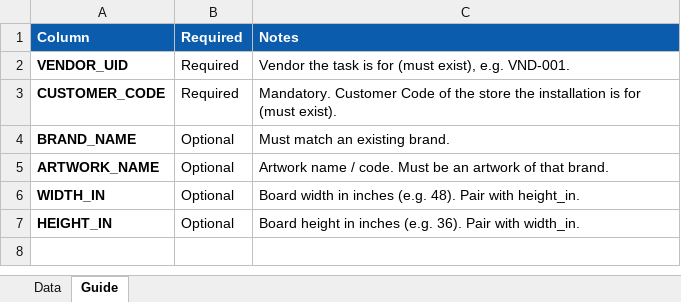
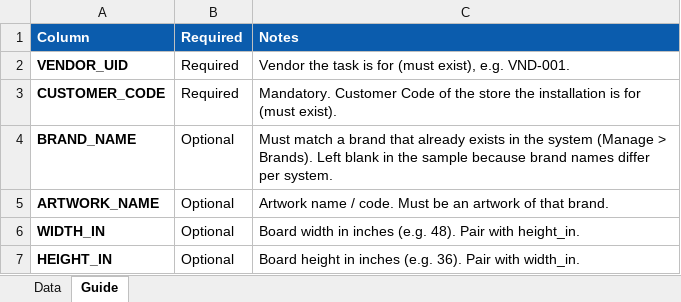
Before and after one commit to VBL-GIT/signage, an Excel workbook: docs/bulk-templates/tasks_boarding_template.xlsx, sheet Guide, drawn as a sheet; values as stored, in another font and other column widths than the file's, no borders; the diff names each change by its address in the sheet, - before the commit and + after, or states it on an @@ line.

```diff
--- a/docs/bulk-templates/tasks_boarding_template.xlsx (sheet Guide)
+++ b/docs/bulk-templates/tasks_boarding_template.xlsx (sheet Guide)
-C4: Must match an existing brand.
+C4: Must match a brand that already exists in the system (Manage > Brands). Left blank in the sample because brand names differ per system.
```
Also changed, not shown: docs/bulk-templates/employees_sample.xlsx, docs/bulk-templates/employees_template.xlsx, 23 other files.
